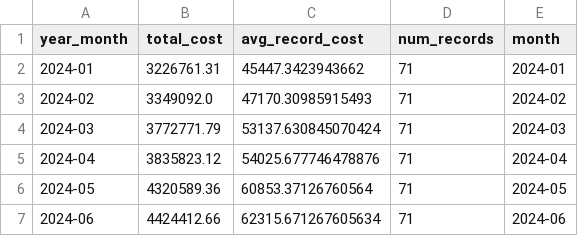
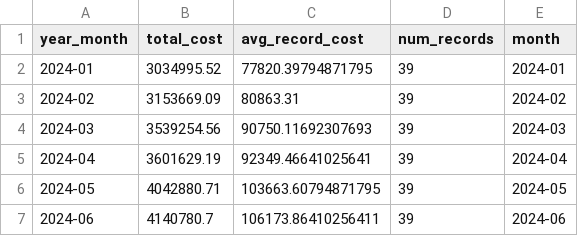
Before and after one commit to T-Klug/aws-cur-report-generator, a CSV file: examples/monthly_summary_example.csv, drawn as a sheet.

```diff
--- a/examples/monthly_summary_example.csv
+++ b/examples/monthly_summary_example.csv
@@ -1,7 +1,7 @@
 year_month,total_cost,avg_record_cost,num_records,month
-2024-01,3226761.31,45447.3423943662,71,2024-01
-2024-02,3349092.0,47170.30985915493,71,2024-02
-2024-03,3772771.79,53137.630845070424,71,2024-03
-2024-04,3835823.12,54025.677746478876,71,2024-04
-2024-05,4320589.36,60853.37126760564,71,2024-05
-2024-06,4424412.66,62315.671267605634,71,2024-06
+2024-01,3034995.52,77820.39794871795,39,2024-01
+2024-02,3153669.09,80863.31,39,2024-02
+2024-03,3539254.56,90750.11692307693,39,2024-03
+2024-04,3601629.19,92349.46641025641,39,2024-04
+2024-05,4042880.71,103663.60794871795,39,2024-05
+2024-06,4140780.7,106173.86410256411,39,2024-06
```
Also changed, not shown: examples/cost_by_service_example.csv, 3 other files.
